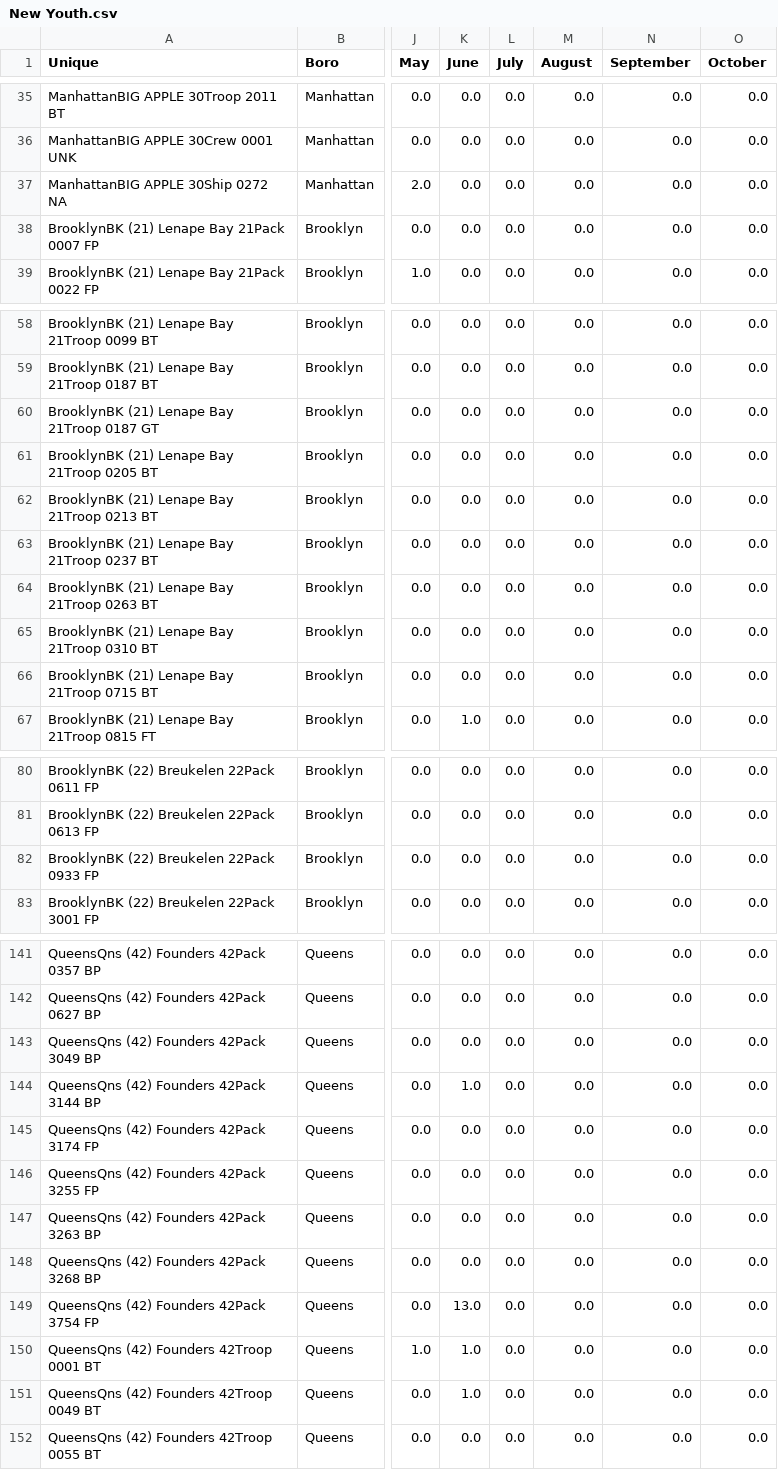
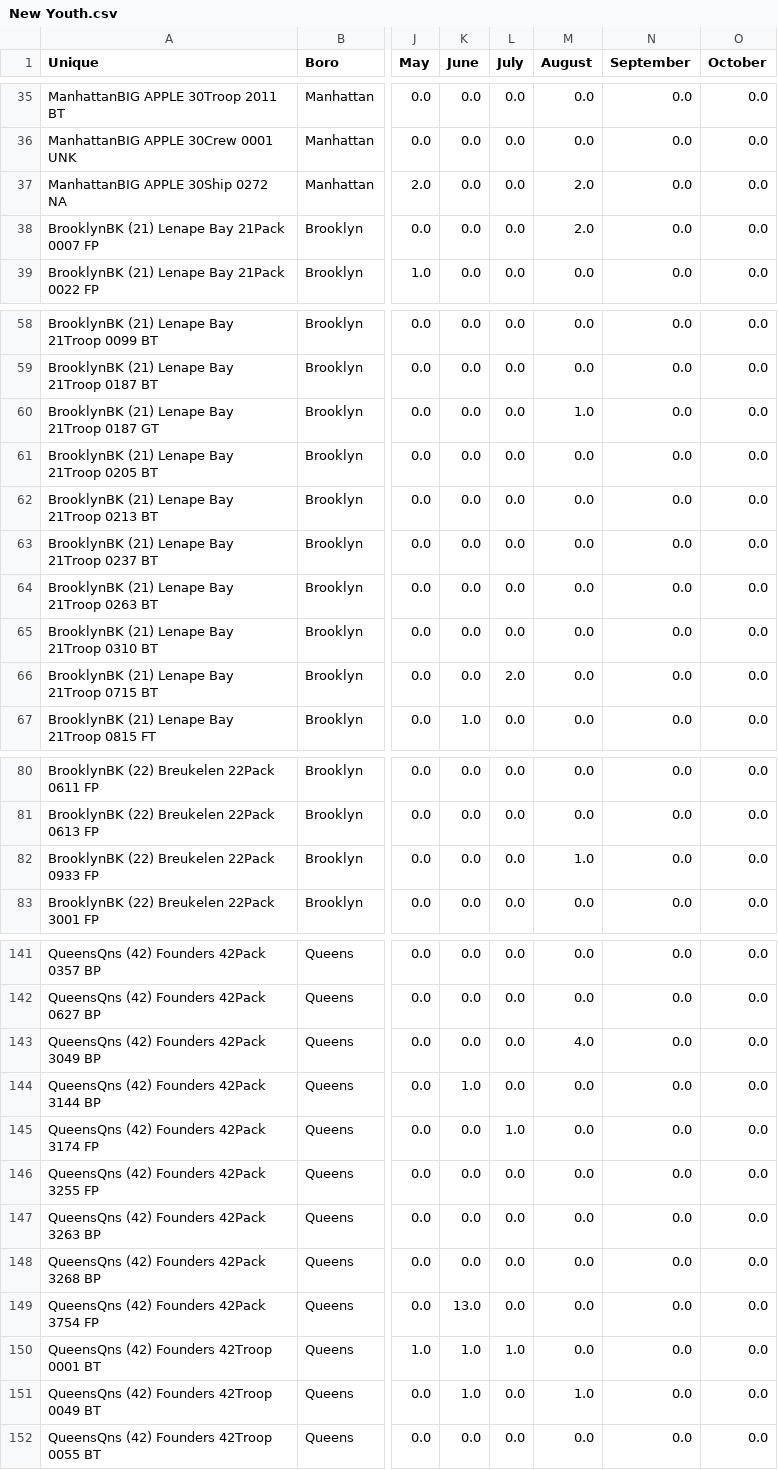
Before and after one commit to itskleb/leaderboard, a CSV file: New Youth.csv, drawn as a sheet; only a part is shown, gaps mark what is left out; the diff covers the shown part only; the diff names each change by its address in the sheet, - before the commit and + after, or states it on an @@ line.

Commit message:
Data update: August (2026-08-24 14:39:45 EST)

```diff
--- a/New Youth.csv
+++ b/New Youth.csv
-M37:M38 (August): 0.0
+M37:M38 (August): 2.0
-M60 (August): 0.0
+M60 (August): 1.0
-L66 (July): 0.0
+L66 (July): 2.0
-M82 (August): 0.0
+M82 (August): 1.0
-M143 (August): 0.0
+M143 (August): 4.0
-L145 (July): 0.0
+L145 (July): 1.0
-L150 (July): 0.0
+L150 (July): 1.0
-M151 (August): 0.0
+M151 (August): 1.0
```
Also changed, not shown: 17 edited cells elsewhere in this file.
